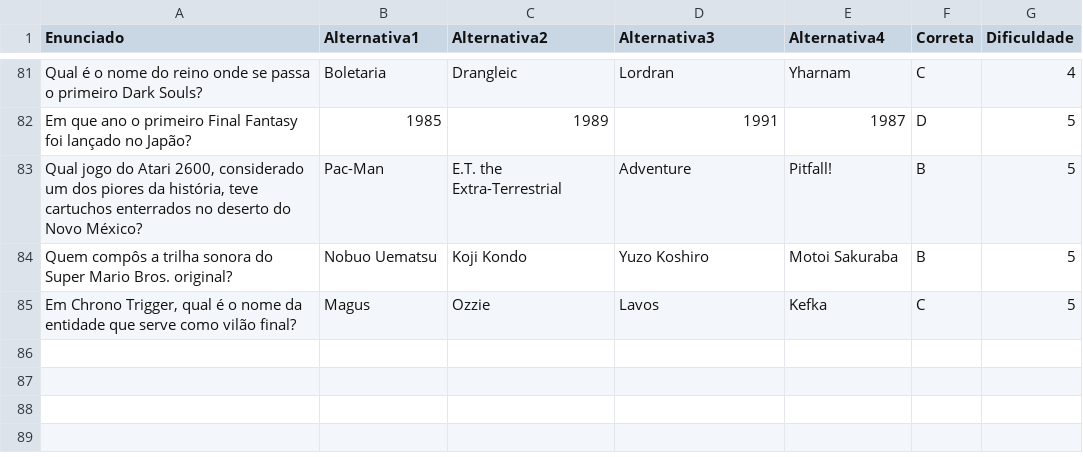
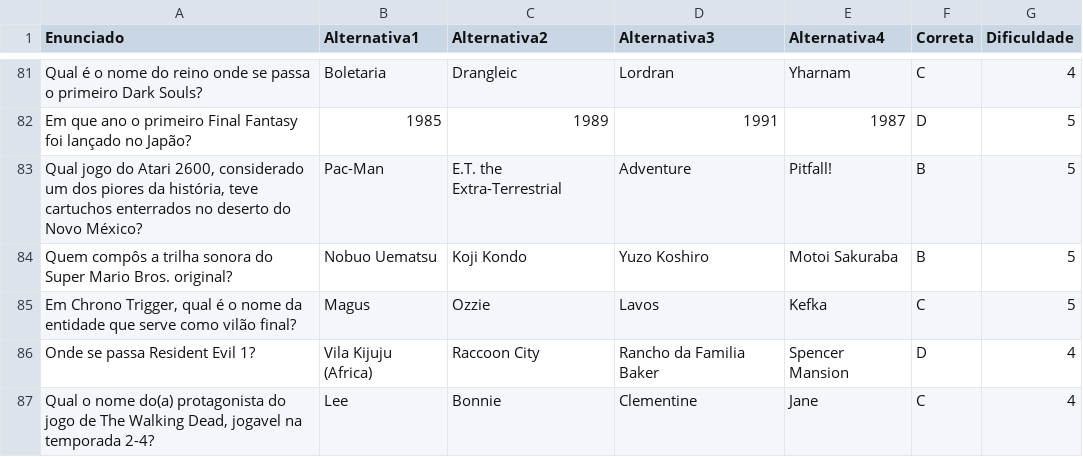
Before and after one commit to nicolasventura-cagna/Jogo-do-Milhao-Games, a CSV file: perguntas.csv, drawn as a sheet; only a part is shown, gaps mark what is left out; the diff names each change by its address in the sheet, - before the commit and + after, or states it on an @@ line.

```diff
--- a/perguntas.csv
+++ b/perguntas.csv
+row 86: Onde se passa Resident Evil 1? | Vila Kijuju (Africa) | Raccoon City | Rancho da Familia Baker | Spencer Mansion | D | 4
+row 87: Qual o nome do(a) protagonista do jogo de The Walking Dead, jogavel na temporada 2-4? | Lee | Bonnie | Clementine | Jane | C | 4
```
Also changed, not shown: 3 other files.
